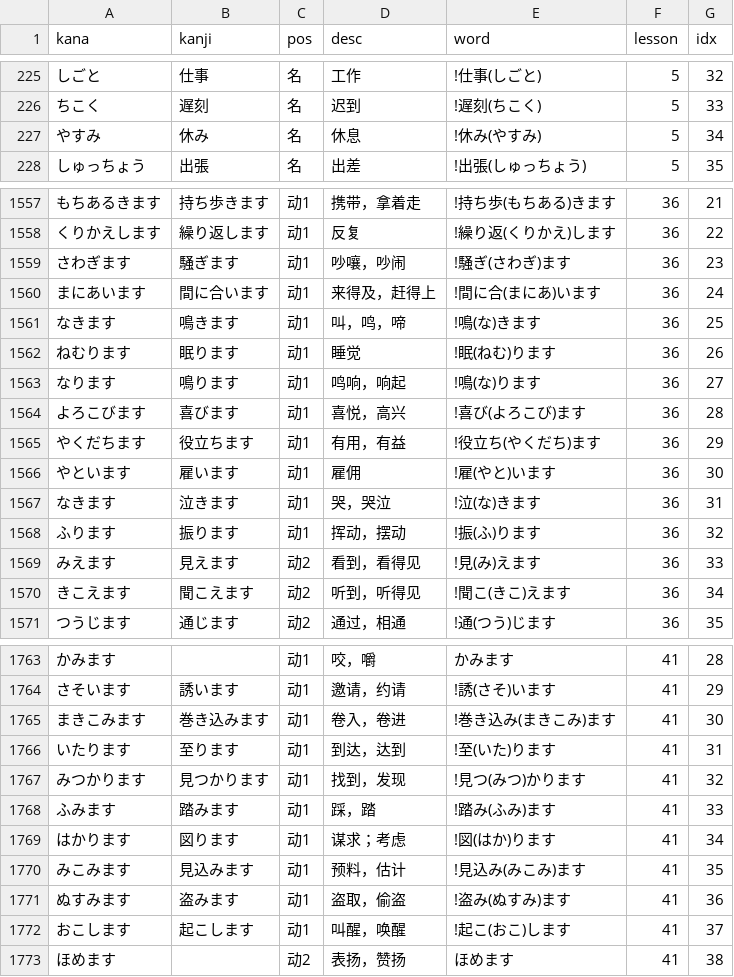
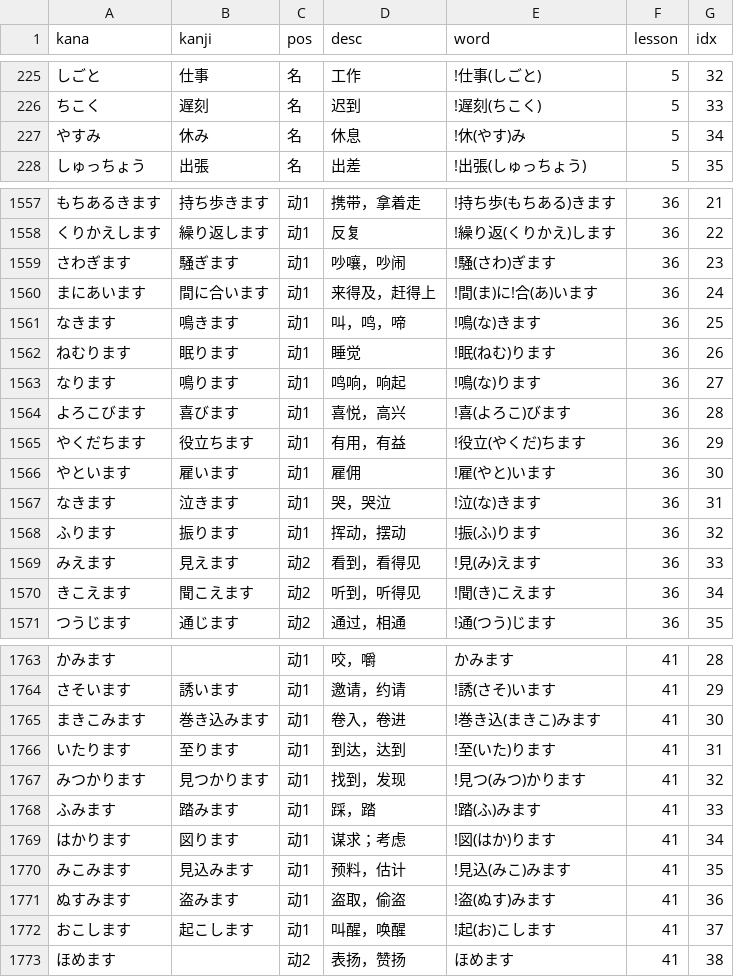
Before and after one commit to wizicer/LearnJapan, a CSV file: _data/words.csv, drawn as a sheet; only a part is shown, gaps mark what is left out; the diff covers the shown part only.

```diff
--- a/_data/words.csv
+++ b/_data/words.csv
@@ -226,3 +226,3 @@ kana,kanji,pos,desc,word,lesson,idx
 ちこく                 , 遅刻               , 名   , 迟到                       , !遅刻(ちこく)                       , 5      , 33
-やすみ                 , 休み               , 名   , 休息                       , !休み(やすみ)                       , 5      , 34
+やすみ                 , 休み               , 名   , 休息                       , !休(やす)み                       , 5      , 34
 しゅっちょう           , 出張               , 名   , 出差                       , !出張(しゅっちょう)                 , 5      , 35
@@ -1558,4 +1558,4 @@ kana,kanji,pos,desc,word,lesson,idx
 くりかえします               , 繰り返します           , 动1      , 反复                           , !繰り返(くりかえ)します                             , 36 , 22
-さわぎます                   , 騒ぎます               , 动1      , 吵嚷，吵闹                     , !騒ぎ(さわぎ)ます                                   , 36 , 23
-まにあいます                 , 間に合います           , 动1      , 来得及，赶得上                 , !間に合(まにあ)います                               , 36 , 24
+さわぎます                   , 騒ぎます               , 动1      , 吵嚷，吵闹                     , !騒(さわ)ぎます                                   , 36 , 23
+まにあいます                 , 間に合います           , 动1      , 来得及，赶得上                 , !間(ま)に!合(あ)います                               , 36 , 24
 なきます                     , 鳴きます               , 动1      , 叫，鸣，啼                     , !鳴(な)きます                                     , 36 , 25
@@ -1563,4 +1563,4 @@ kana,kanji,pos,desc,word,lesson,idx
 なります                     , 鳴ります               , 动1      , 鸣响，响起                     , !鳴(な)ります                                       , 36 , 27
-よろこびます                 , 喜びます               , 动1      , 喜悦，高兴                     , !喜び(よろこび)ます                                 , 36 , 28
-やくだちます                 , 役立ちます             , 动1      , 有用，有益                     , !役立ち(やくだち)ます                               , 36 , 29
+よろこびます                 , 喜びます               , 动1      , 喜悦，高兴                     , !喜(よろこ)びます                                 , 36 , 28
+やくだちます                 , 役立ちます             , 动1      , 有用，有益                     , !役立(やくだ)ちます                               , 36 , 29
 やといます                   , 雇います               , 动1      , 雇佣                           , !雇(やと)います                                     , 36 , 30
@@ -1569,3 +1569,3 @@ kana,kanji,pos,desc,word,lesson,idx
 みえます                     , 見えます               , 动2      , 看到，看得见                   , !見(み)えます                                     , 36 , 33
-きこえます                   , 聞こえます             , 动2      , 听到，听得见                   , !聞こ(きこ)えます                                 , 36 , 34
+きこえます                   , 聞こえます             , 动2      , 听到，听得见                   , !聞(き)こえます                                 , 36 , 34
 つうじます                   , 通じます               , 动2      , 通过，相通                     , !通(つう)じます                                   , 36 , 35
@@ -1764,10 +1764,10 @@ kana,kanji,pos,desc,word,lesson,idx
 さそいます                   , 誘います               , 动1      , 邀请，约请                     , !誘(さそ)います                                     , 41 , 29
-まきこみます                 , 巻き込みます           , 动1      , 卷入，卷进                     , !巻き込み(まきこみ)ます                             , 41 , 30
+まきこみます                 , 巻き込みます           , 动1      , 卷入，卷进                     , !巻き込(まきこ)みます                             , 41 , 30
 いたります                   , 至ります               , 动1      , 到达，达到                     , !至(いた)ります                                     , 41 , 31
 みつかります                 , 見つかります           , 动1      , 找到，发现                     , !見つ(みつ)かります                               , 41 , 32
-ふみます                     , 踏みます               , 动1      , 踩，踏                         , !踏み(ふみ)ます                                     , 41 , 33
+ふみます                     , 踏みます               , 动1      , 踩，踏                         , !踏(ふ)みます                                     , 41 , 33
 はかります                   , 図ります               , 动1      , 谋求；考虑                     , !図(はか)ります                                     , 41 , 34
-みこみます                   , 見込みます             , 动1      , 预料，估计                     , !見込み(みこみ)ます                                 , 41 , 35
-ぬすみます                   , 盗みます               , 动1      , 盗取，偷盗                     , !盗み(ぬすみ)ます                                   , 41 , 36
-おこします                   , 起こします             , 动1      , 叫醒，唤醒                     , !起こ(おこ)します                                   , 41 , 37
+みこみます                   , 見込みます             , 动1      , 预料，估计                     , !見込(みこ)みます                                 , 41 , 35
+ぬすみます                   , 盗みます               , 动1      , 盗取，偷盗                     , !盗(ぬす)みます                                   , 41 , 36
+おこします                   , 起こします             , 动1      , 叫醒，唤醒                     , !起(お)こします                                   , 41 , 37
 ほめます                     ,                        , 动2      , 表扬，赞扬                     , ほめます                                            , 41 , 38
```
Also changed, not shown: 20 edited cells elsewhere in this file, 2 other files.
